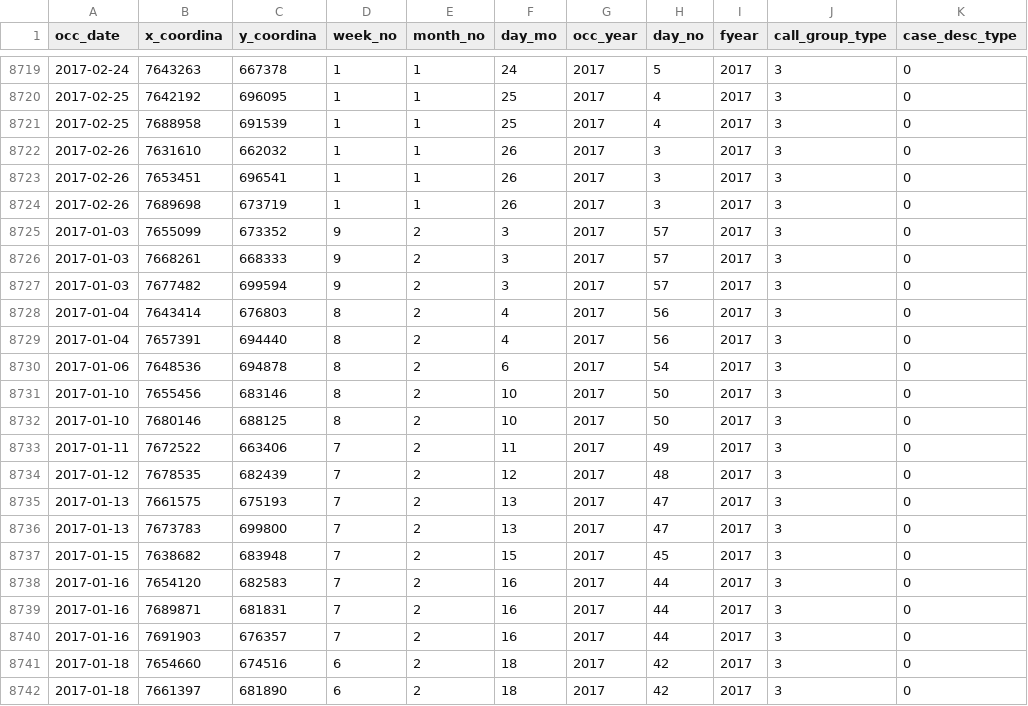
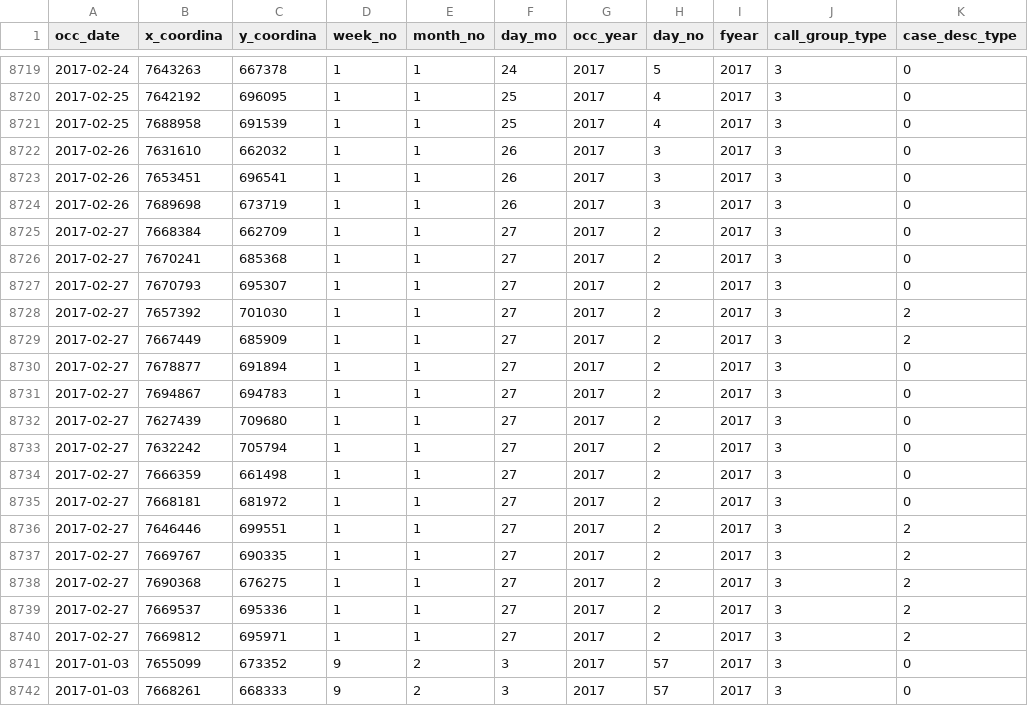
Before and after one commit to MichaelChirico/portland, a CSV file: crimes_veh.csv, drawn as a sheet; only a part is shown, gaps mark what is left out; the shorter side is filled out with more unchanged rows; the diff names each change by its address in the sheet, - before the commit and + after, or states it on an @@ line.

Commit message:
incorporate all competition data

```diff
--- a/crimes_veh.csv
+++ b/crimes_veh.csv
+row 8725: 2017-02-27 | 7668384 | 662709 | 1 | 1 | 27 | 2017 | 2 | 2017 | 3 | 0
+row 8726: 2017-02-27 | 7670241 | 685368 | 1 | 1 | 27 | 2017 | 2 | 2017 | 3 | 0
+row 8727: 2017-02-27 | 7670793 | 695307 | 1 | 1 | 27 | 2017 | 2 | 2017 | 3 | 0
+row 8728: 2017-02-27 | 7657392 | 701030 | 1 | 1 | 27 | 2017 | 2 | 2017 | 3 | 2
+row 8729: 2017-02-27 | 7667449 | 685909 | 1 | 1 | 27 | 2017 | 2 | 2017 | 3 | 2
+row 8730: 2017-02-27 | 7678877 | 691894 | 1 | 1 | 27 | 2017 | 2 | 2017 | 3 | 0
+row 8731: 2017-02-27 | 7694867 | 694783 | 1 | 1 | 27 | 2017 | 2 | 2017 | 3 | 0
+row 8732: 2017-02-27 | 7627439 | 709680 | 1 | 1 | 27 | 2017 | 2 | 2017 | 3 | 0
+row 8733: 2017-02-27 | 7632242 | 705794 | 1 | 1 | 27 | 2017 | 2 | 2017 | 3 | 0
+row 8734: 2017-02-27 | 7666359 | 661498 | 1 | 1 | 27 | 2017 | 2 | 2017 | 3 | 0
+row 8735: 2017-02-27 | 7668181 | 681972 | 1 | 1 | 27 | 2017 | 2 | 2017 | 3 | 0
+row 8736: 2017-02-27 | 7646446 | 699551 | 1 | 1 | 27 | 2017 | 2 | 2017 | 3 | 2
+row 8737: 2017-02-27 | 7669767 | 690335 | 1 | 1 | 27 | 2017 | 2 | 2017 | 3 | 2
+row 8738: 2017-02-27 | 7690368 | 676275 | 1 | 1 | 27 | 2017 | 2 | 2017 | 3 | 2
+row 8739: 2017-02-27 | 7669537 | 695336 | 1 | 1 | 27 | 2017 | 2 | 2017 | 3 | 2
+row 8740: 2017-02-27 | 7669812 | 695971 | 1 | 1 | 27 | 2017 | 2 | 2017 | 3 | 2
```
Also changed, not shown: crimes_bur.csv.
